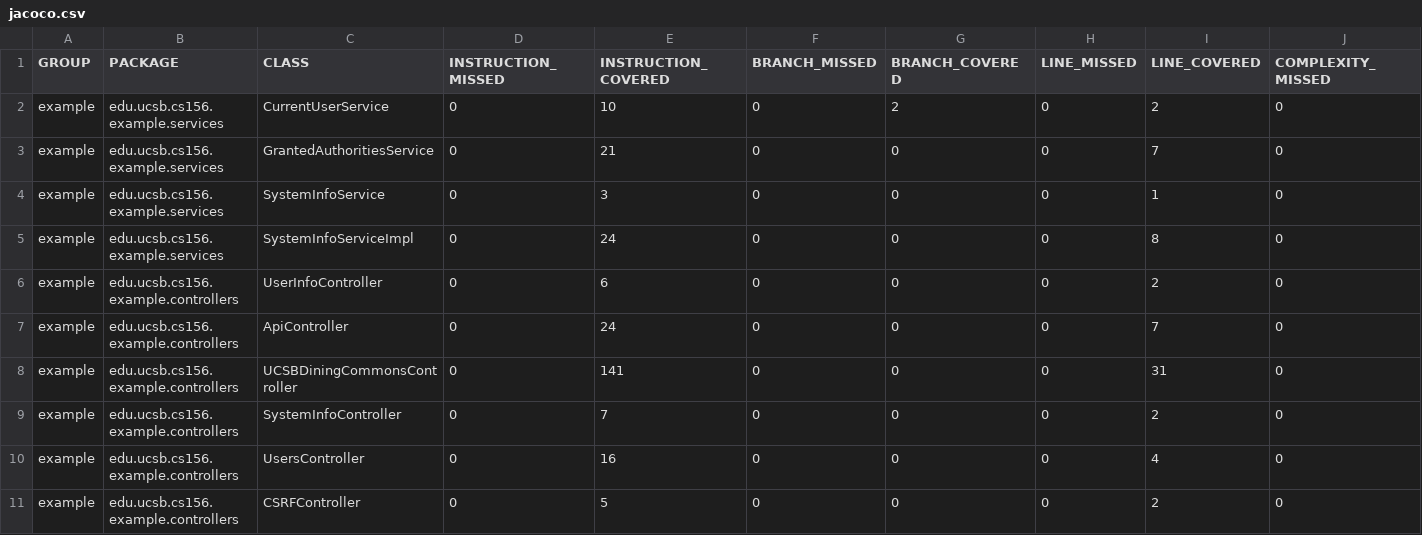
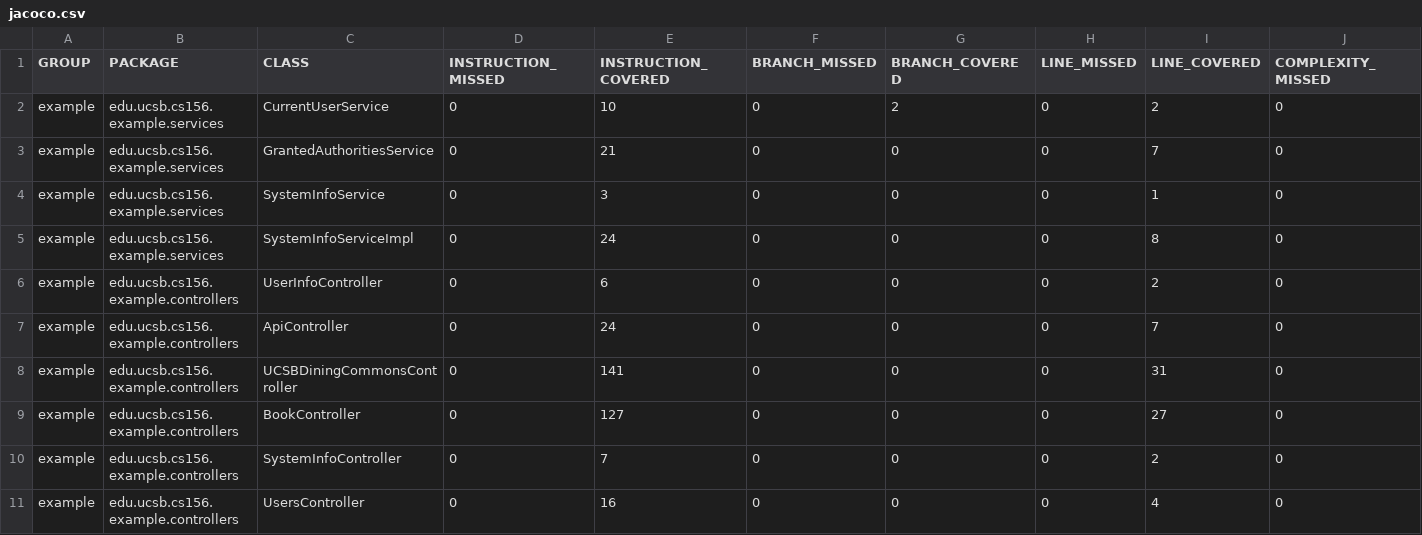
Before and after one commit to ucsb-cs156-s23/team03-s23-5pm-2, a CSV file: jacoco/jacoco.csv, drawn as a sheet; only a part is shown; the shorter side is filled out with more unchanged rows; rows hold the shown columns only; the diff names each change by its address in the sheet, - before the commit and + after, or states it on an @@ line.

Commit message:
Deploying to gh-pages from @ ucsb-cs156-s23/team03-s23-5pm-2@b82954c6d705a9f2a99229706ce74865b1359b91 🚀

```diff
--- a/jacoco/jacoco.csv
+++ b/jacoco/jacoco.csv
+row 9: example | edu.ucsb.cs156.example.controllers | BookController | 0 | 127 | 0 | 0 | 0 | 27 | 0
```
Also changed, not shown: 7 other files.
